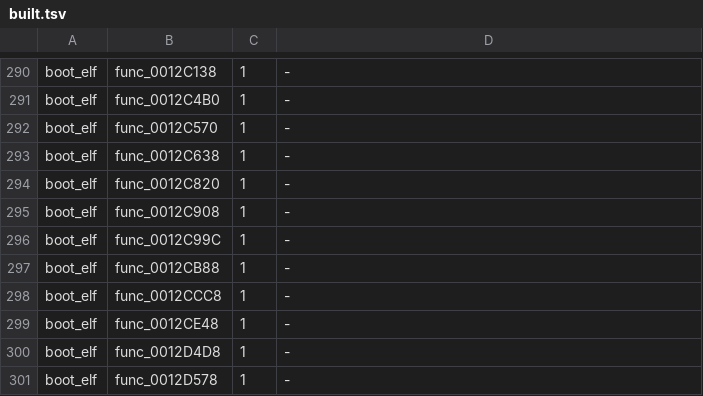
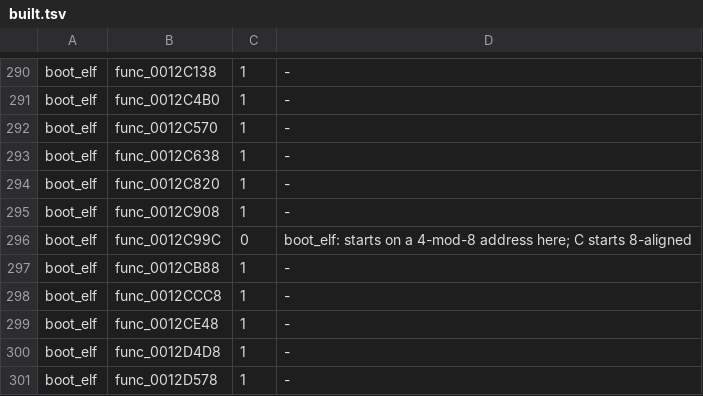
Before and after one commit to OpenRAC/rac3-decomp, a TSV file: config/us/built.tsv, drawn as a sheet; only a part is shown, gaps mark what is left out.

```diff
--- a/config/us/built.tsv
+++ b/config/us/built.tsv
@@ -295,3 +295,3 @@ boot_elf	func_0012C820	1	-
 boot_elf	func_0012C908	1	-
-boot_elf	func_0012C99C	1	-
+boot_elf	func_0012C99C	0	boot_elf: starts on a 4-mod-8 address here; C starts 8-aligned
 boot_elf	func_0012CB88	1	-
```
Also changed, not shown: 1 other file.
